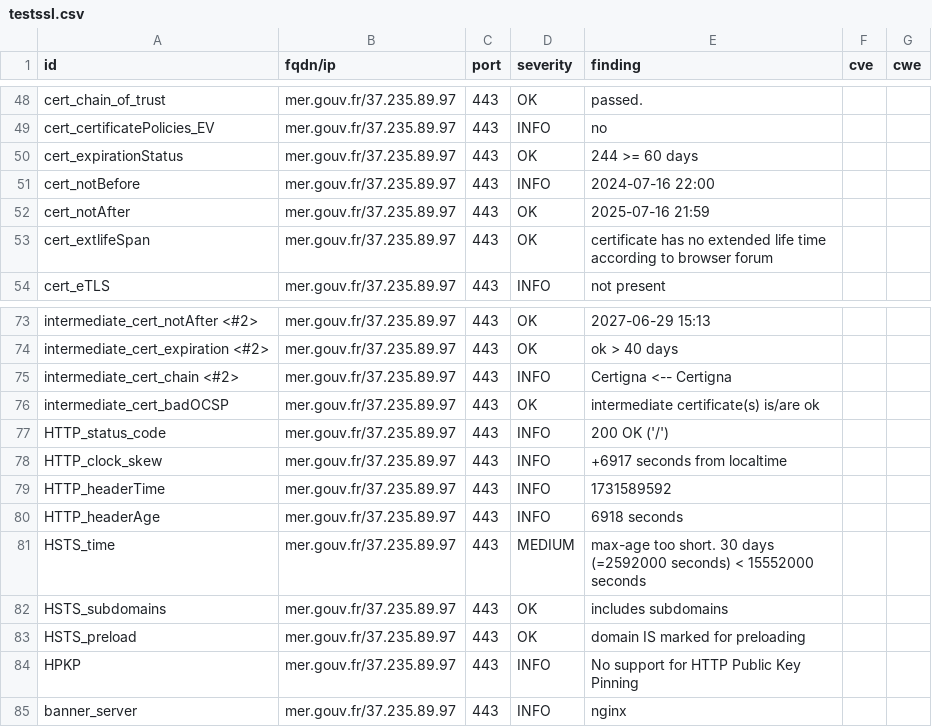
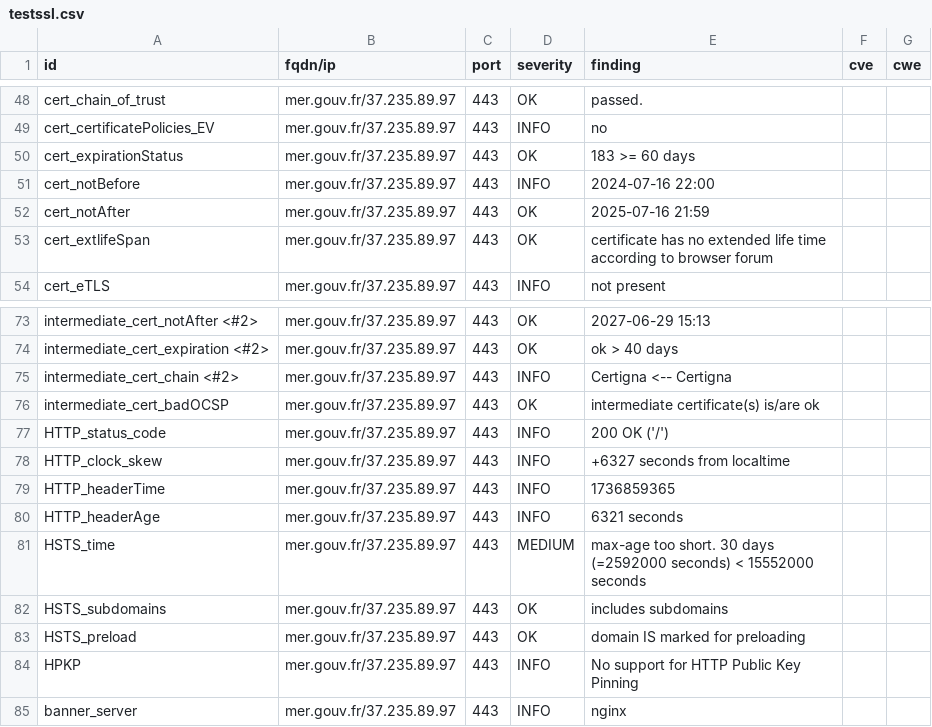
Before and after one commit to GKO-org/dashlordPrd7, a CSV file: results/aHR0cHM6Ly9tZXIuZ291di5mcg==/testssl.csv, drawn as a sheet; only a part is shown, gaps mark what is left out.

```diff
--- a/results/aHR0cHM6Ly9tZXIuZ291di5mcg==/testssl.csv
+++ b/results/aHR0cHM6Ly9tZXIuZ291di5mcg==/testssl.csv
@@ -49,3 +49,3 @@
 "cert_certificatePolicies_EV","mer.gouv.fr/37.235.89.97","443","INFO","no","",""
-"cert_expirationStatus","mer.gouv.fr/37.235.89.97","443","OK","244 >= 60 days","",""
+"cert_expirationStatus","mer.gouv.fr/37.235.89.97","443","OK","183 >= 60 days","",""
 "cert_notBefore","mer.gouv.fr/37.235.89.97","443","INFO","2024-07-16 22:00","",""
@@ -77,5 +77,5 @@
 "HTTP_status_code","mer.gouv.fr/37.235.89.97","443","INFO","200 OK ('/')","",""
-"HTTP_clock_skew","mer.gouv.fr/37.235.89.97","443","INFO","+6917 seconds from localtime","",""
-"HTTP_headerTime","mer.gouv.fr/37.235.89.97","443","INFO","1731589592","",""
-"HTTP_headerAge","mer.gouv.fr/37.235.89.97","443","INFO","6918 seconds","",""
+"HTTP_clock_skew","mer.gouv.fr/37.235.89.97","443","INFO","+6327 seconds from localtime","",""
+"HTTP_headerTime","mer.gouv.fr/37.235.89.97","443","INFO","1736859365","",""
+"HTTP_headerAge","mer.gouv.fr/37.235.89.97","443","INFO","6321 seconds","",""
 "HSTS_time","mer.gouv.fr/37.235.89.97","443","MEDIUM","max-age too short. 30 days (=2592000 seconds) < 15552000 seconds","",""
```
Also changed, not shown: 8 other files.
